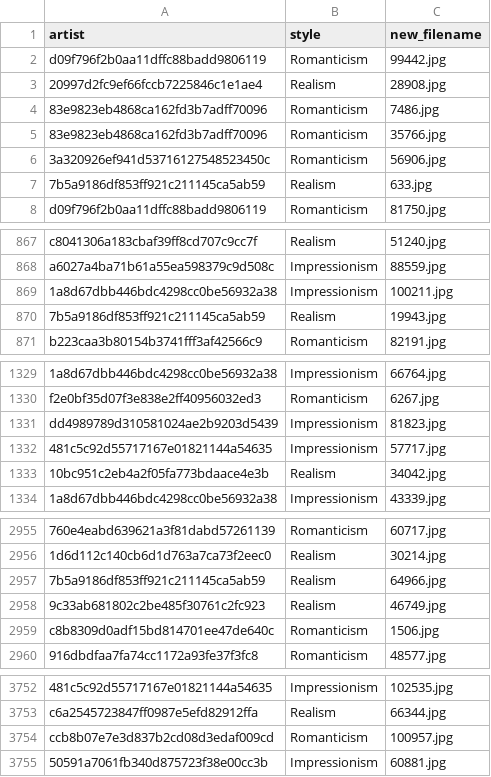
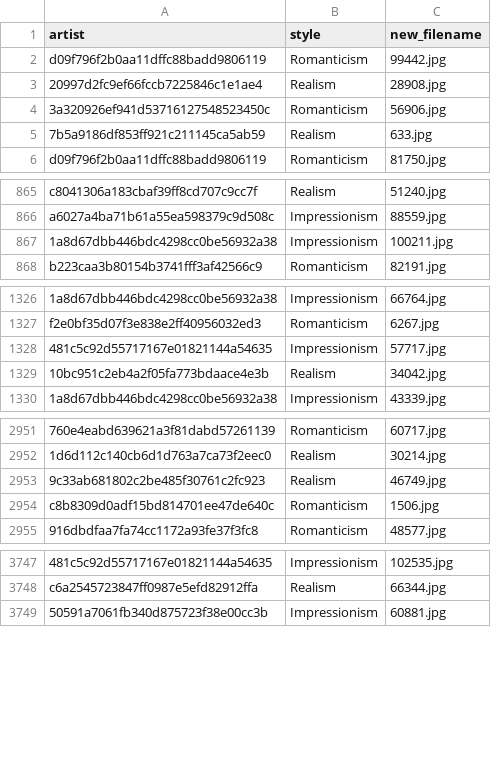
Before and after one commit to vincenzodentamaro/DeepLearningETHZ, a CSV file: working_directory/info_file_train.csv, drawn as a sheet; only a part is shown, gaps mark what is left out; removed rows and columns are numbered as before the commit, all else as after; the diff covers the shown part only; the diff names each change by its address in the sheet, - before the commit and + after, or states it on an @@ line.

```diff
--- a/working_directory/info_file_train.csv
+++ b/working_directory/info_file_train.csv
-row 4: 83e9823eb4868ca162fd3b7adff70096 | Romanticism | 7486.jpg
-row 5: 83e9823eb4868ca162fd3b7adff70096 | Romanticism | 35766.jpg
-row 870: 7b5a9186df853ff921c211145ca5ab59 | Realism | 19943.jpg
-row 1331: dd4989789d310581024ae2b9203d5439 | Impressionism | 81823.jpg
-row 2957: 7b5a9186df853ff921c211145ca5ab59 | Realism | 64966.jpg
-row 3754: ccb8b07e7e3d837b2cd08d3edaf009cd | Romanticism | 100957.jpg
```
Also changed, not shown: 1 added row and 6 removed rows elsewhere in this file, working_directory/info_file_test.csv, working_directory/info_file_val.csv, 5 other files.
